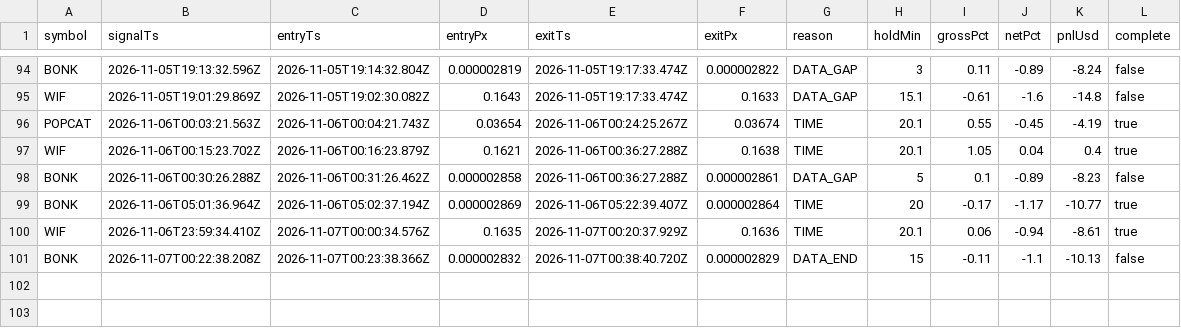
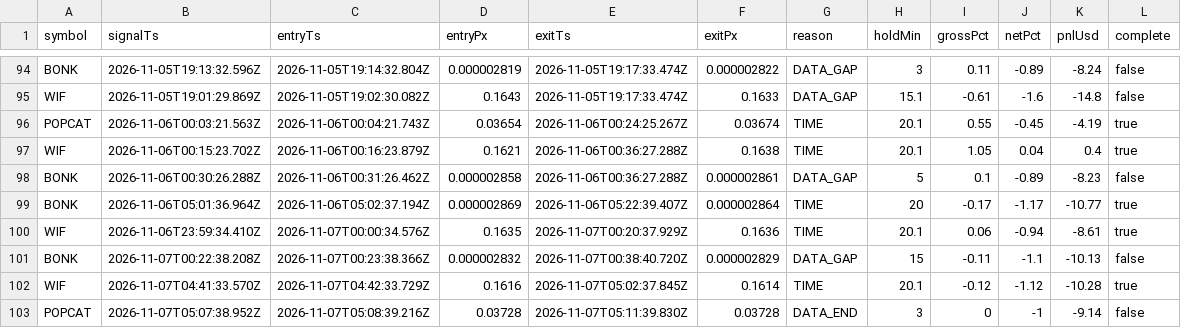
Before and after one commit to jyofst/jyofst.github.io, a CSV file: sim/trades.csv, drawn as a sheet; only a part is shown, gaps mark what is left out.

```diff
--- a/sim/trades.csv
+++ b/sim/trades.csv
@@ -100,2 +100,4 @@ BONK,2026-11-06T05:01:36.964Z,2026-11-06T05:02:37.194Z,0.000002869,2026-11-06T05
 WIF,2026-11-06T23:59:34.410Z,2026-11-07T00:00:34.576Z,0.1635,2026-11-07T00:20:37.929Z,0.1636,TIME,20.1,0.06,-0.94,-8.61,true
-BONK,2026-11-07T00:22:38.208Z,2026-11-07T00:23:38.366Z,0.000002832,2026-11-07T00:38:40.720Z,0.000002829,DATA_END,15,-0.11,-1.1,-10.13,false
+BONK,2026-11-07T00:22:38.208Z,2026-11-07T00:23:38.366Z,0.000002832,2026-11-07T00:38:40.720Z,0.000002829,DATA_GAP,15,-0.11,-1.1,-10.13,false
+WIF,2026-11-07T04:41:33.570Z,2026-11-07T04:42:33.729Z,0.1616,2026-11-07T05:02:37.845Z,0.1614,TIME,20.1,-0.12,-1.12,-10.28,true
+POPCAT,2026-11-07T05:07:38.952Z,2026-11-07T05:08:39.216Z,0.03728,2026-11-07T05:11:39.830Z,0.03728,DATA_END,3,0,-1,-9.14,false
```
Also changed, not shown: 4 other files.
